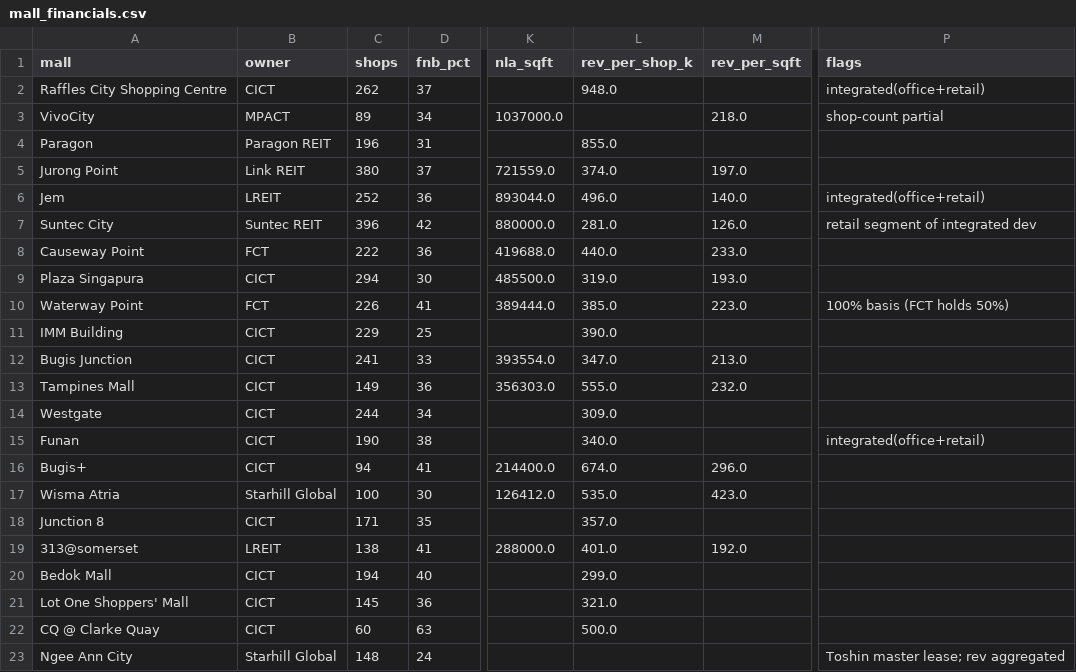
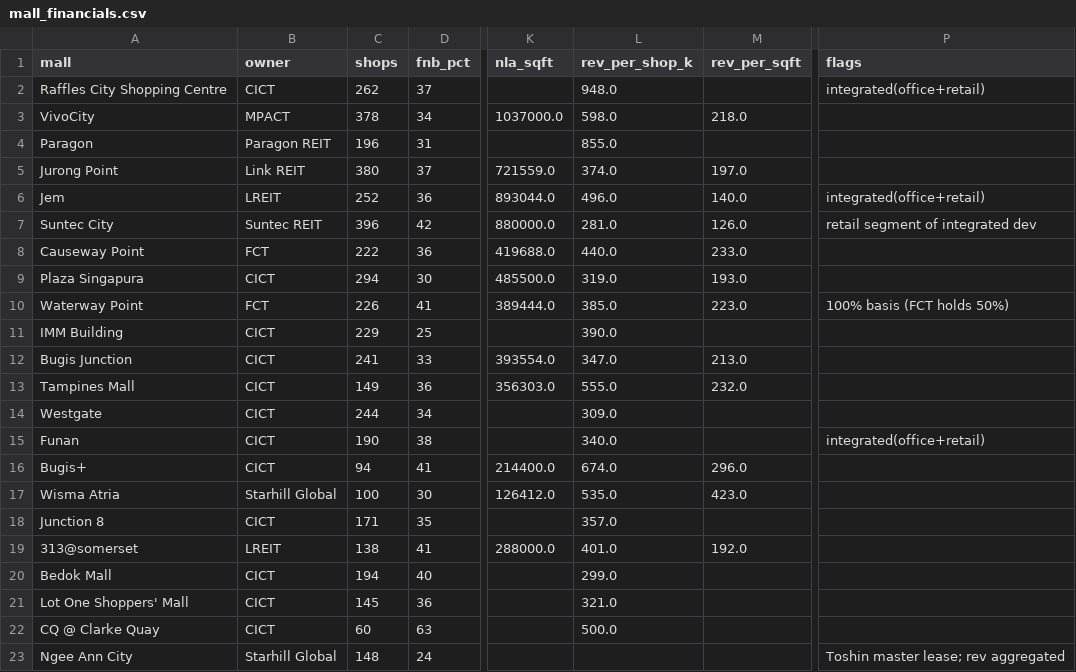
Before and after one commit to curioputterings/singapore-mall-data, a CSV file: shopping/data/mall_financials.csv, drawn as a sheet; only a part is shown, gaps mark what is left out; the diff names each change by its address in the sheet, - before the commit and + after, or states it on an @@ line.

```diff
--- a/shopping/data/mall_financials.csv
+++ b/shopping/data/mall_financials.csv
-C3 (shops): 89
+C3 (shops): 378
-L3 (rev_per_shop_k): (empty)
+L3 (rev_per_shop_k): 598.0
-P3 (flags): shop-count partial
+P3 (flags): (empty)
```
Also changed, not shown: shopping/data/fnb_cuisine.csv, shopping/data/mall_similarity.csv, 18 other files.
